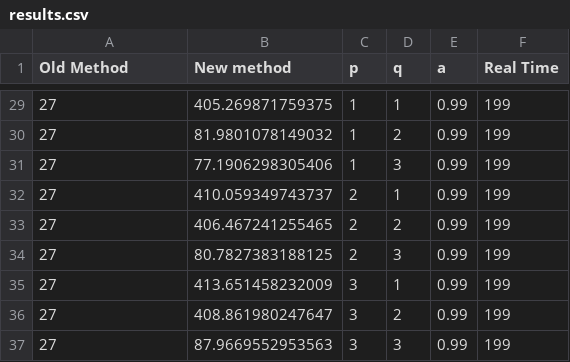
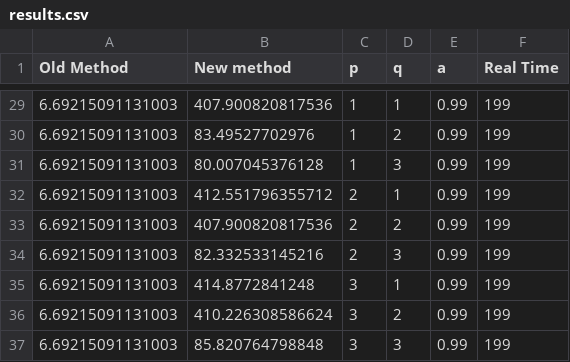
Before and after one commit to bellasalter/mc-mc, a CSV file: results.csv, drawn as a sheet; only a part is shown, gaps mark what is left out; the diff covers the shown part only.

Commit message:
fixing old method

```diff
--- a/results.csv
+++ b/results.csv
@@ -29,9 +29,9 @@
-27,405.269871759375,1,1,0.99,199
-27,81.9801078149032,1,2,0.99,199
-27,77.1906298305406,1,3,0.99,199
-27,410.059349743737,2,1,0.99,199
-27,406.467241255465,2,2,0.99,199
-27,80.7827383188125,2,3,0.99,199
-27,413.651458232009,3,1,0.99,199
-27,408.861980247647,3,2,0.99,199
-27,87.9669552953563,3,3,0.99,199
+6.69215091131003,407.900820817536,1,1,0.99,199
+6.69215091131003,83.49527702976,1,2,0.99,199
+6.69215091131003,80.007045376128,1,3,0.99,199
+6.69215091131003,412.551796355712,2,1,0.99,199
+6.69215091131003,407.900820817536,2,2,0.99,199
+6.69215091131003,82.332533145216,2,3,0.99,199
+6.69215091131003,414.8772841248,3,1,0.99,199
+6.69215091131003,410.226308586624,3,2,0.99,199
+6.69215091131003,85.820764798848,3,3,0.99,199
```
Also changed, not shown: 54 edited cells elsewhere in this file, 3 other files.
